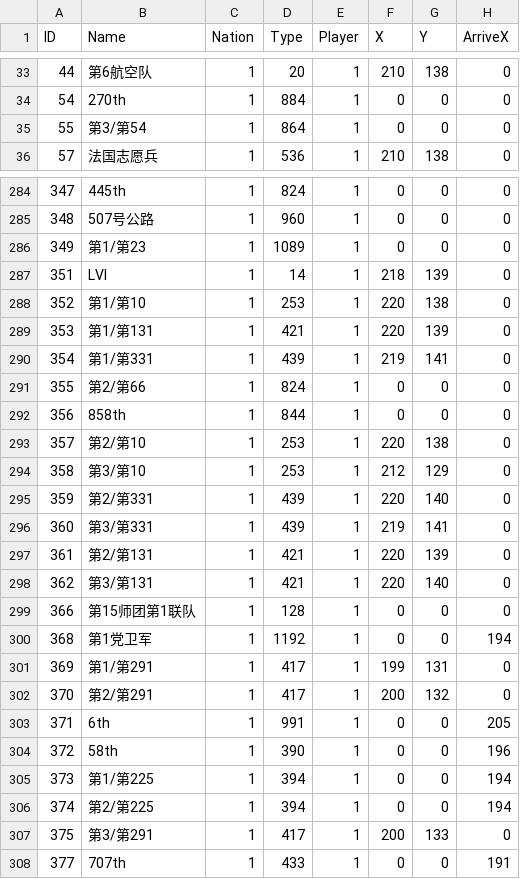
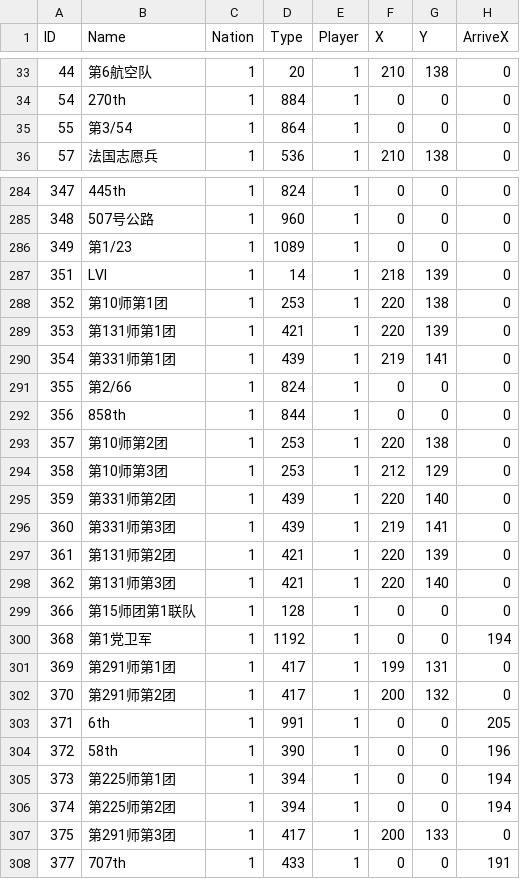
Before and after one commit to Pig9013/WITE2_CN, a CSV file: build/scenario_csv_zh/Red God of War/Units.zh.csv, drawn as a sheet; only a part is shown, gaps mark what is left out; the diff covers the shown part only; the diff names each change by its address in the sheet, - before the commit and + after, or states it on an @@ line.

```diff
--- a/build/scenario_csv_zh/Red God of War/Units.zh.csv
+++ b/build/scenario_csv_zh/Red God of War/Units.zh.csv
-B35 (Name): 第3/第54
+B35 (Name): 第3/54
-B286 (Name): 第1/第23
+B286 (Name): 第1/23
-B288 (Name): 第1/第10
+B288 (Name): 第10师第1团
-B289 (Name): 第1/第131
+B289 (Name): 第131师第1团
-B290 (Name): 第1/第331
+B290 (Name): 第331师第1团
-B291 (Name): 第2/第66
+B291 (Name): 第2/66
-B293 (Name): 第2/第10
+B293 (Name): 第10师第2团
-B294 (Name): 第3/第10
+B294 (Name): 第10师第3团
-B295 (Name): 第2/第331
+B295 (Name): 第331师第2团
-B296 (Name): 第3/第331
+B296 (Name): 第331师第3团
-B297 (Name): 第2/第131
+B297 (Name): 第131师第2团
-B298 (Name): 第3/第131
+B298 (Name): 第131师第3团
-B301 (Name): 第1/第291
+B301 (Name): 第291师第1团
-B302 (Name): 第2/第291
+B302 (Name): 第291师第2团
-B305 (Name): 第1/第225
+B305 (Name): 第225师第1团
-B306 (Name): 第2/第225
+B306 (Name): 第225师第2团
-B307 (Name): 第3/第291
+B307 (Name): 第291师第3团
```
Also changed, not shown: 111 edited cells elsewhere in this file, build/scenario_csv_zh/Introductory Scenario 2 - Road to Minsk/Units.zh.csv, glossary/unit_name_canon.csv, 35 other files.
